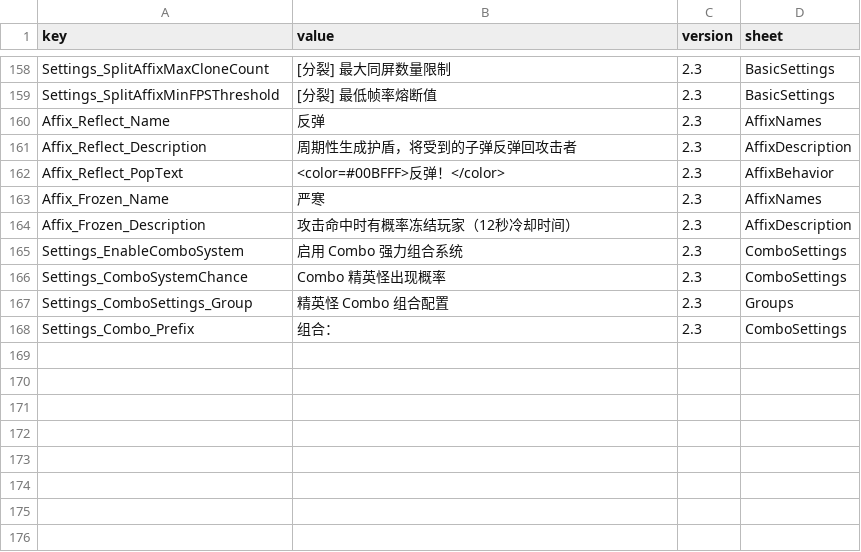
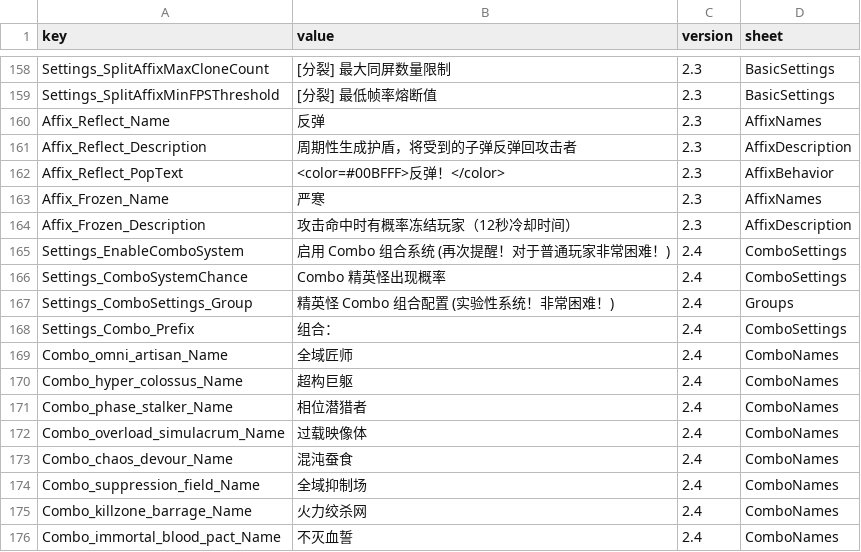
Before and after one commit to LOVEIII486/EliteEnemies, a CSV file: Localization/ChineseSimplified.csv, drawn as a sheet; only a part is shown, gaps mark what is left out.

```diff
--- a/Localization/ChineseSimplified.csv
+++ b/Localization/ChineseSimplified.csv
@@ -164,5 +164,13 @@ Affix_Frozen_Name,严寒,2.3,AffixNames
 Affix_Frozen_Description,攻击命中时有概率冻结玩家（12秒冷却时间）,2.3,AffixDescription
-Settings_EnableComboSystem,启用 Combo 强力组合系统,2.3,ComboSettings
-Settings_ComboSystemChance,Combo 精英怪出现概率,2.3,ComboSettings
-Settings_ComboSettings_Group,精英怪 Combo 组合配置,2.3,Groups
-Settings_Combo_Prefix,组合：,2.3,ComboSettings
+Settings_EnableComboSystem,启用 Combo 组合系统 (再次提醒！对于普通玩家非常困难！),2.4,ComboSettings
+Settings_ComboSystemChance,Combo 精英怪出现概率,2.4,ComboSettings
+Settings_ComboSettings_Group,精英怪 Combo 组合配置 (实验性系统！非常困难！),2.4,Groups
+Settings_Combo_Prefix,组合：,2.4,ComboSettings
+Combo_omni_artisan_Name,全域匠师,2.4,ComboNames
+Combo_hyper_colossus_Name,超构巨躯,2.4,ComboNames
+Combo_phase_stalker_Name,相位潜猎者,2.4,ComboNames
+Combo_overload_simulacrum_Name,过载映像体,2.4,ComboNames
+Combo_chaos_devour_Name,混沌蚕食,2.4,ComboNames
+Combo_suppression_field_Name,全域抑制场,2.4,ComboNames
+Combo_killzone_barrage_Name,火力绞杀网,2.4,ComboNames
+Combo_immortal_blood_pact_Name,不灭血誓,2.4,ComboNames
```
Also changed, not shown: Localization/ChineseTraditional.csv, Localization/English.csv, 6 other files.
